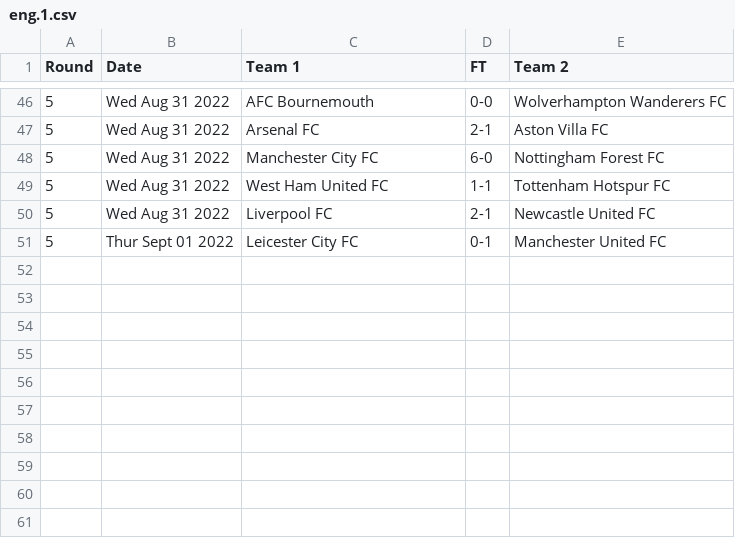
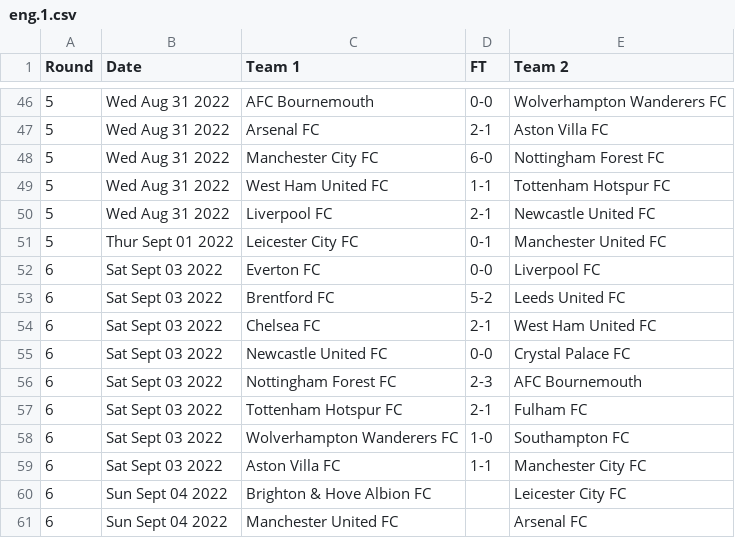
Before and after one commit to nickfraser/england, a CSV file: 2020s/2022-23/eng.1.csv, drawn as a sheet; only a part is shown, gaps mark what is left out.

Commit message:
[2022-23] Added round 6 fixtures and partial results.

```diff
--- a/2020s/2022-23/eng.1.csv
+++ b/2020s/2022-23/eng.1.csv
@@ -51 +51,11 @@ Round,Date,Team 1,FT,Team 2
 5,Thur Sept 01 2022,Leicester City FC,0-1,Manchester United FC
+6,Sat Sept 03 2022,Everton FC,0-0,Liverpool FC
+6,Sat Sept 03 2022,Brentford FC,5-2,Leeds United FC
+6,Sat Sept 03 2022,Chelsea FC,2-1,West Ham United FC
+6,Sat Sept 03 2022,Newcastle United FC,0-0,Crystal Palace FC
+6,Sat Sept 03 2022,Nottingham Forest FC,2-3,AFC Bournemouth
+6,Sat Sept 03 2022,Tottenham Hotspur FC,2-1,Fulham FC
+6,Sat Sept 03 2022,Wolverhampton Wanderers FC,1-0,Southampton FC
+6,Sat Sept 03 2022,Aston Villa FC,1-1,Manchester City FC
+6,Sun Sept 04 2022,Brighton & Hove Albion FC,,Leicester City FC
+6,Sun Sept 04 2022,Manchester United FC,,Arsenal FC
```
